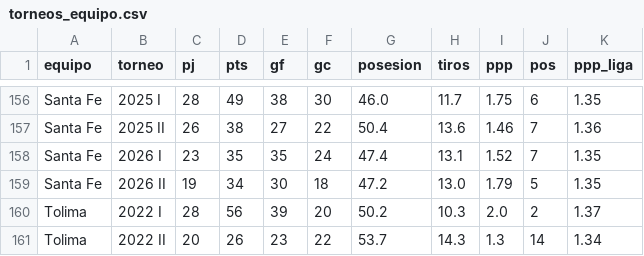
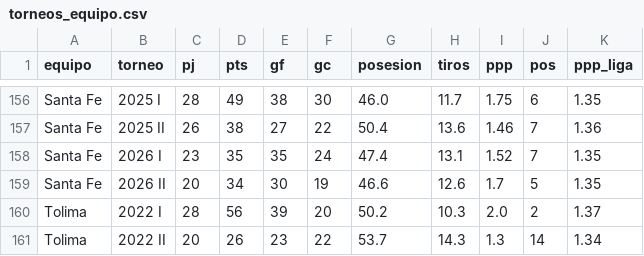
Before and after one commit to diazzz9/futbol-analytics-colombia, a CSV file: dashboard/data/torneos_equipo.csv, drawn as a sheet; only a part is shown, gaps mark what is left out; the diff covers the shown part only.

```diff
--- a/dashboard/data/torneos_equipo.csv
+++ b/dashboard/data/torneos_equipo.csv
@@ -158,3 +158,3 @@ Santa Fe,2025 II,26,38,27,22,50.4,13.6,1.46,7,1.36
 Santa Fe,2026 I,23,35,35,24,47.4,13.1,1.52,7,1.35
-Santa Fe,2026 II,19,34,30,18,47.2,13.0,1.79,5,1.35
+Santa Fe,2026 II,20,34,30,19,46.6,12.6,1.7,5,1.35
 Tolima,2022 I,28,56,39,20,50.2,10.3,2.0,2,1.37
```
Also changed, not shown: 28 edited cells elsewhere in this file, dashboard/data/fuerzas.csv, dashboard/data/resumen.csv, 14 other files.
